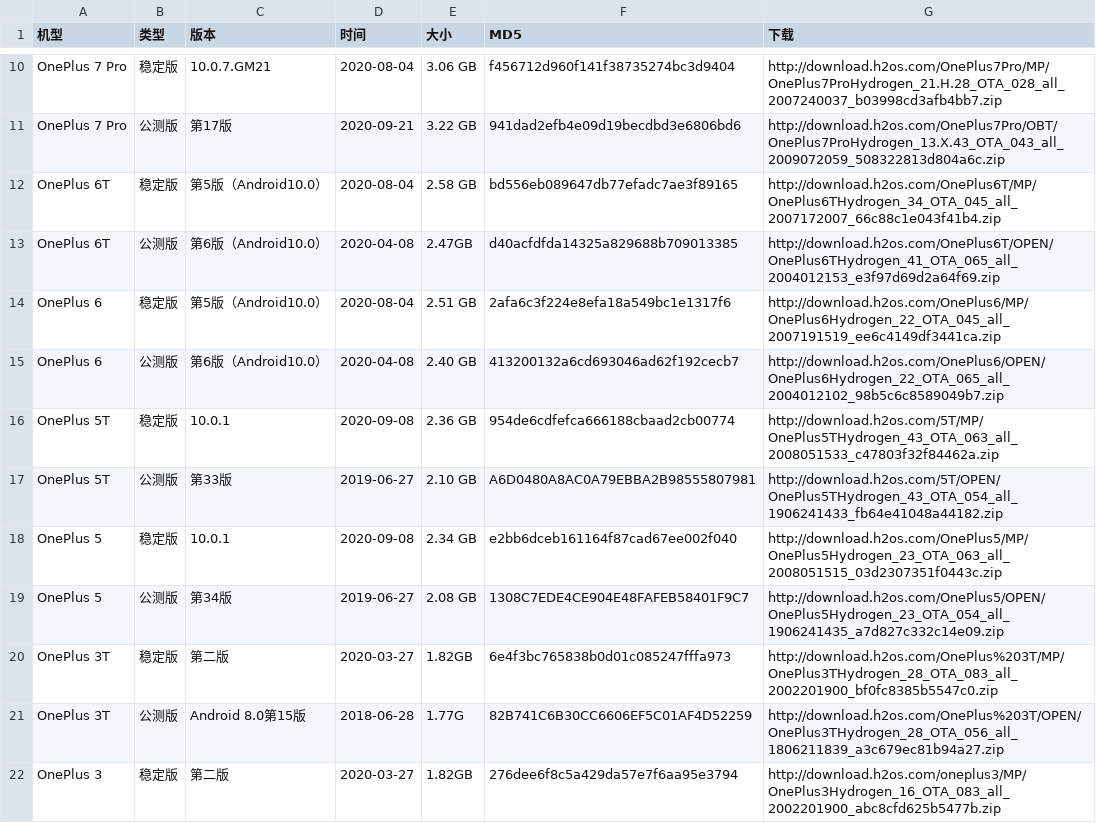
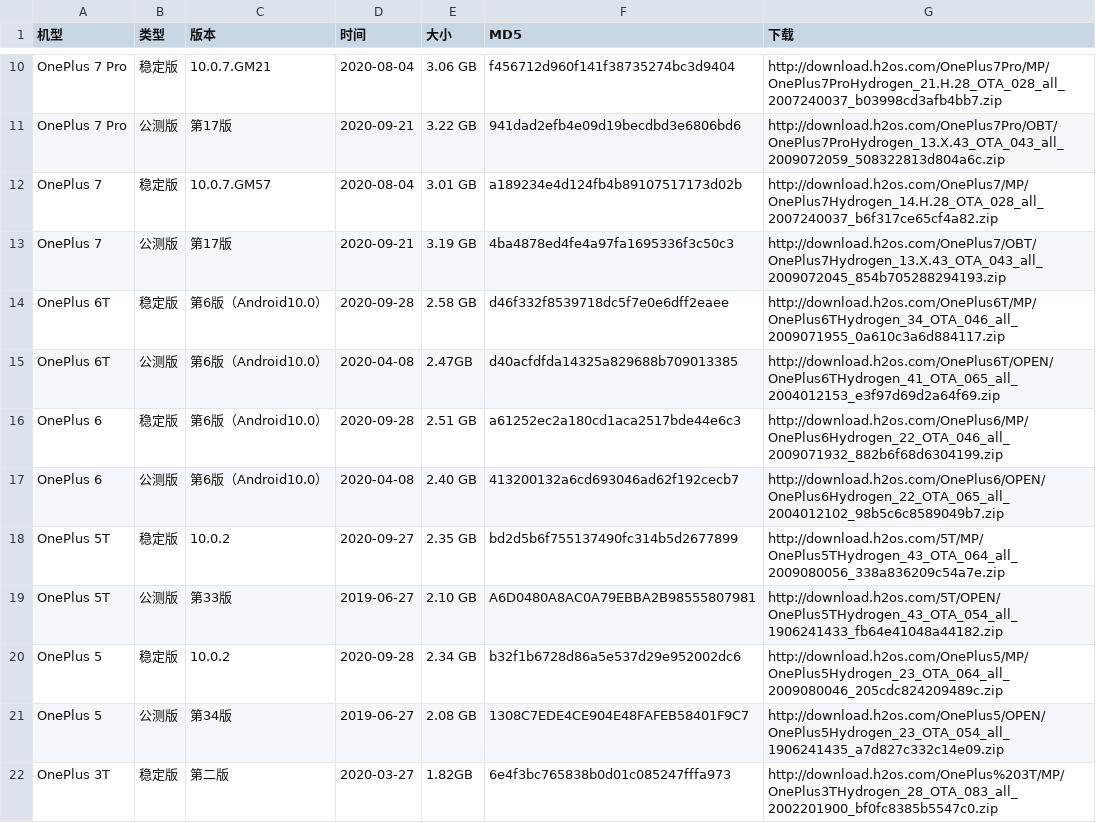
Before and after one commit to wuxianlin/get_android_data, a CSV file: data/oneplus_rom.csv, drawn as a sheet; only a part is shown, gaps mark what is left out; the shorter side is filled out with more unchanged rows.

```diff
--- a/data/oneplus_rom.csv
+++ b/data/oneplus_rom.csv
@@ -11,9 +11,11 @@ OnePlus 7 Pro,稳定版,10.0.7.GM21,2020-08-04,3.06 GB,f456712d960f141f38735274b
 OnePlus 7 Pro,公测版,第17版,2020-09-21,3.22 GB,941dad2efb4e09d19becdbd3e6806bd6,http://download.h2os.com/OnePlus7Pro/OBT/OnePlus7ProHydrogen_13.X.43_OTA_043_all_2009072059_508322813d804a6c.zip
-OnePlus 6T,稳定版,第5版（Android10.0）,2020-08-04,2.58 GB,bd556eb089647db77efadc7ae3f89165,http://download.h2os.com/OnePlus6T/MP/OnePlus6THydrogen_34_OTA_045_all_2007172007_66c88c1e043f41b4.zip
+OnePlus 7,稳定版,10.0.7.GM57,2020-08-04,3.01 GB,a189234e4d124fb4b89107517173d02b,http://download.h2os.com/OnePlus7/MP/OnePlus7Hydrogen_14.H.28_OTA_028_all_2007240037_b6f317ce65cf4a82.zip
+OnePlus 7,公测版,第17版,2020-09-21,3.19 GB,4ba4878ed4fe4a97fa1695336f3c50c3,http://download.h2os.com/OnePlus7/OBT/OnePlus7Hydrogen_13.X.43_OTA_043_all_2009072045_854b705288294193.zip
+OnePlus 6T,稳定版,第6版（Android10.0）,2020-09-28,2.58 GB,d46f332f8539718dc5f7e0e6dff2eaee,http://download.h2os.com/OnePlus6T/MP/OnePlus6THydrogen_34_OTA_046_all_2009071955_0a610c3a6d884117.zip
 OnePlus 6T,公测版,第6版（Android10.0）,2020-04-08,2.47GB,d40acfdfda14325a829688b709013385,http://download.h2os.com/OnePlus6T/OPEN/OnePlus6THydrogen_41_OTA_065_all_2004012153_e3f97d69d2a64f69.zip
-OnePlus 6,稳定版,第5版（Android10.0）,2020-08-04,2.51 GB,2afa6c3f224e8efa18a549bc1e1317f6,http://download.h2os.com/OnePlus6/MP/OnePlus6Hydrogen_22_OTA_045_all_2007191519_ee6c4149df3441ca.zip
+OnePlus 6,稳定版,第6版（Android10.0）,2020-09-28,2.51 GB,a61252ec2a180cd1aca2517bde44e6c3,http://download.h2os.com/OnePlus6/MP/OnePlus6Hydrogen_22_OTA_046_all_2009071932_882b6f68d6304199.zip
 OnePlus 6,公测版,第6版（Android10.0）,2020-04-08,2.40 GB,413200132a6cd693046ad62f192cecb7,http://download.h2os.com/OnePlus6/OPEN/OnePlus6Hydrogen_22_OTA_065_all_2004012102_98b5c6c8589049b7.zip
-OnePlus 5T,稳定版,10.0.1,2020-09-08,2.36 GB,954de6cdfefca666188cbaad2cb00774,http://download.h2os.com/5T/MP/OnePlus5THydrogen_43_OTA_063_all_2008051533_c47803f32f84462a.zip
+OnePlus 5T,稳定版,10.0.2,2020-09-27,2.35 GB,bd2d5b6f755137490fc314b5d2677899,http://download.h2os.com/5T/MP/OnePlus5THydrogen_43_OTA_064_all_2009080056_338a836209c54a7e.zip
 OnePlus 5T,公测版,第33版,2019-06-27,2.10 GB,A6D0480A8AC0A79EBBA2B98555807981,http://download.h2os.com/5T/OPEN/OnePlus5THydrogen_43_OTA_054_all_1906241433_fb64e41048a44182.zip
-OnePlus 5,稳定版,10.0.1,2020-09-08,2.34 GB,e2bb6dceb161164f87cad67ee002f040,http://download.h2os.com/OnePlus5/MP/OnePlus5Hydrogen_23_OTA_063_all_2008051515_03d2307351f0443c.zip
+OnePlus 5,稳定版,10.0.2,2020-09-28,2.34 GB,b32f1b6728d86a5e537d29e952002dc6,http://download.h2os.com/OnePlus5/MP/OnePlus5Hydrogen_23_OTA_064_all_2009080046_205cdc824209489c.zip
 OnePlus 5,公测版,第34版,2019-06-27,2.08 GB,1308C7EDE4CE904E48FAFEB58401F9C7,http://download.h2os.com/OnePlus5/OPEN/OnePlus5Hydrogen_23_OTA_054_all_1906241435_a7d827c332c14e09.zip
```
Also changed, not shown: data/miui_rom.csv.
